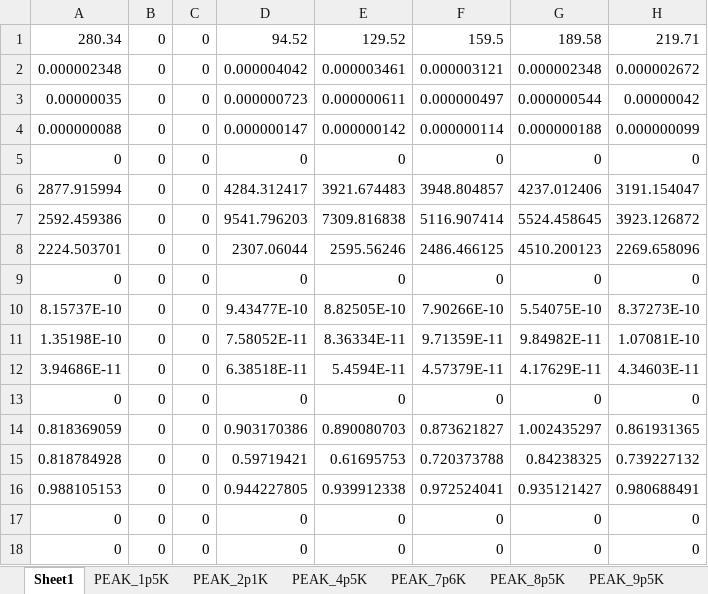
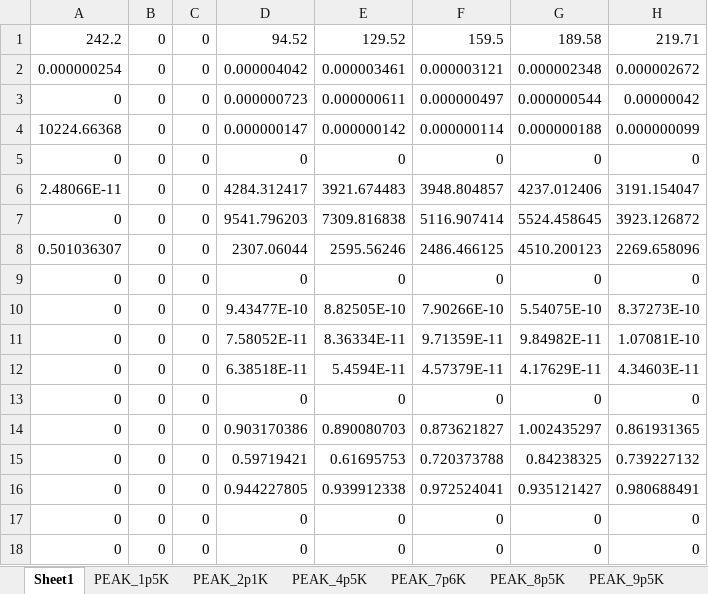
Before and after one commit to Souradeepm/matlab-analysis, an Excel workbook: peak_result.xlsx, sheet Sheet1, drawn as a sheet; only a part is shown; values as stored, in another font and other column widths than the file's, no borders; the diff names each change by its address in the sheet, - before the commit and + after, or states it on an @@ line.

```diff
--- a/peak_result.xlsx (sheet Sheet1)
+++ b/peak_result.xlsx (sheet Sheet1)
-A1: 280.34
+A1: 242.2
-A2: 0.000002348
+A2: 0.000000254
-A3: 0.00000035
+A3: 0
-A4: 0.000000088
+A4: 10224.66368
-A6: 2877.915994
+A6: 2.48066E-11
-A7: 2592.459386
+A7: 0
-A8: 2224.503701
+A8: 0.501036307
-A10: 8.15737E-10
+A10: 0
-A11: 1.35198E-10
+A11: 0
-A12: 3.94686E-11
+A12: 0
-A14: 0.818369059
+A14: 0
-A15: 0.818784928
+A15: 0
-A16: 0.988105153
+A16: 0
```
Also changed, not shown: other sheet tabs, analysis_result.xlsx, lambda_perturbation_result.xlsx, 31 other files.
